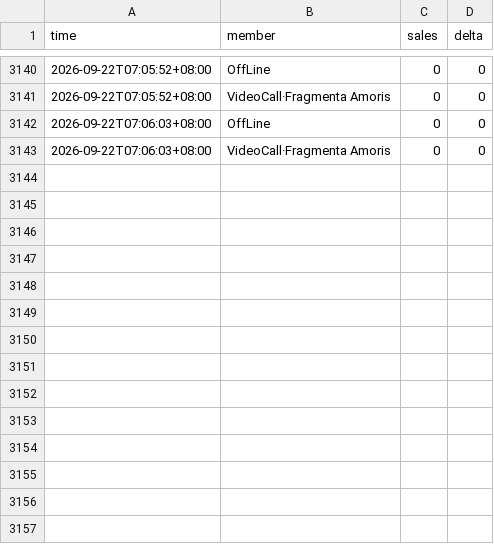
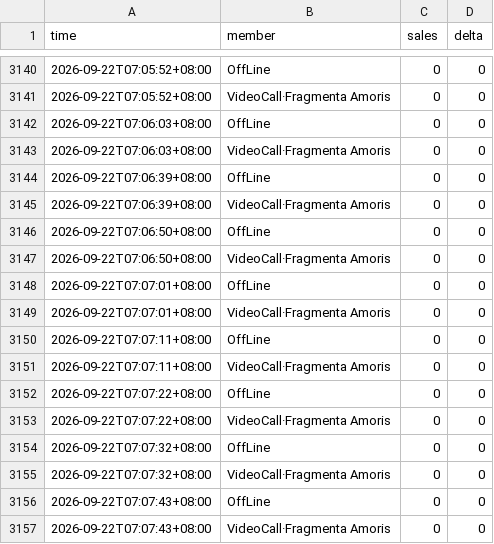
Before and after one commit to wxy040105-web/111, a CSV file: data/track_44520969.csv, drawn as a sheet; only a part is shown, gaps mark what is left out; the diff names each change by its address in the sheet, - before the commit and + after, or states it on an @@ line.

```diff
--- a/data/track_44520969.csv
+++ b/data/track_44520969.csv
+row 3144: 2026-09-22T07:06:39+08:00 | OffLine | 0 | 0
+row 3145: 2026-09-22T07:06:39+08:00 | VideoCall·Fragmenta Amoris | 0 | 0
+row 3146: 2026-09-22T07:06:50+08:00 | OffLine | 0 | 0
+row 3147: 2026-09-22T07:06:50+08:00 | VideoCall·Fragmenta Amoris | 0 | 0
+row 3148: 2026-09-22T07:07:01+08:00 | OffLine | 0 | 0
+row 3149: 2026-09-22T07:07:01+08:00 | VideoCall·Fragmenta Amoris | 0 | 0
+row 3150: 2026-09-22T07:07:11+08:00 | OffLine | 0 | 0
+row 3151: 2026-09-22T07:07:11+08:00 | VideoCall·Fragmenta Amoris | 0 | 0
+row 3152: 2026-09-22T07:07:22+08:00 | OffLine | 0 | 0
+row 3153: 2026-09-22T07:07:22+08:00 | VideoCall·Fragmenta Amoris | 0 | 0
+row 3154: 2026-09-22T07:07:32+08:00 | OffLine | 0 | 0
+row 3155: 2026-09-22T07:07:32+08:00 | VideoCall·Fragmenta Amoris | 0 | 0
+row 3156: 2026-09-22T07:07:43+08:00 | OffLine | 0 | 0
+row 3157: 2026-09-22T07:07:43+08:00 | VideoCall·Fragmenta Amoris | 0 | 0
```
Also changed, not shown: 1 other file.
